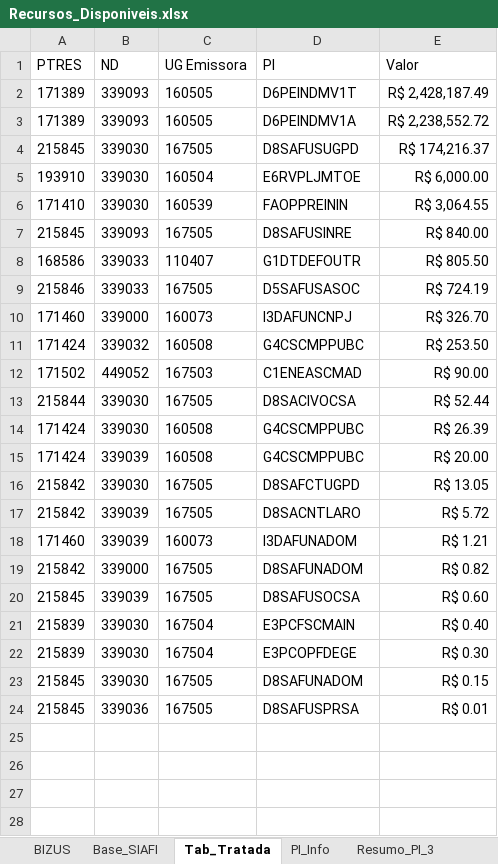
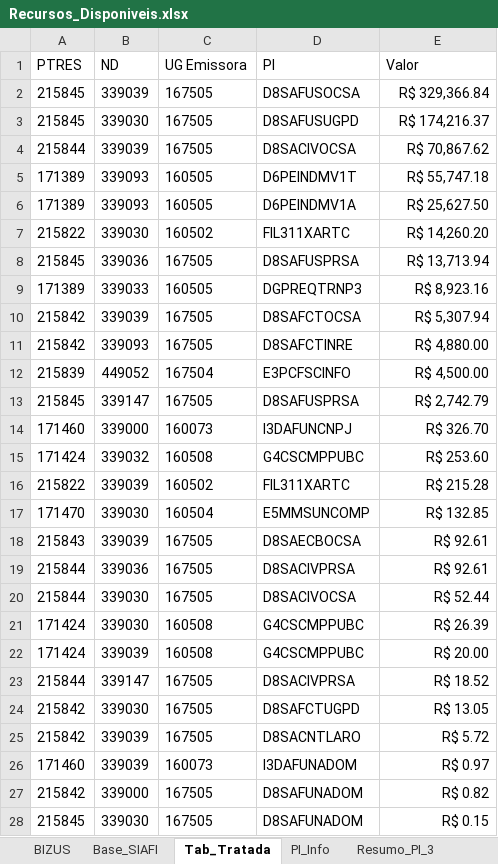
Before and after one commit to DiogoPqdt/Dashboard_ESA, an Excel workbook: base_dados/Recursos_Disponiveis.xlsx, sheet Tab_Tratada, drawn as a sheet; only a part is shown; values as stored, in another font and other column widths than the file's, no borders; table styles not drawn; removed rows and columns are numbered as before the commit, all else as after; the diff covers the shown part only; the diff names each change by its address in the sheet, - before the commit and + after, or states it on an @@ line.

```diff
--- a/base_dados/Recursos_Disponiveis.xlsx (sheet Tab_Tratada)
+++ b/base_dados/Recursos_Disponiveis.xlsx (sheet Tab_Tratada)
-row 2: 171389 | 339093 | 160505 | D6PEINDMV1T | R$ 2,428,187.49
-row 3: 171389 | 339093 | 160505 | D6PEINDMV1A | R$ 2,238,552.72
+row 2: 215845 | 339039 | 167505 | D8SAFUSOCSA | R$ 329,366.84
-row 5: 193910 | 339030 | 160504 | E6RVPLJMTOE | R$ 6,000.00
-row 6: 171410 | 339030 | 160539 | FAOPPREININ | R$ 3,064.55
+row 4: 215844 | 339039 | 167505 | D8SACIVOCSA | R$ 70,867.62
+row 5: 171389 | 339093 | 160505 | D6PEINDMV1T | R$ 55,747.18
+row 6: 171389 | 339093 | 160505 | D6PEINDMV1A | R$ 25,627.50
+row 7: 215822 | 339030 | 160502 | FIL311XARTC | R$ 14,260.20
+row 8: 215845 | 339036 | 167505 | D8SAFUSPRSA | R$ 13,713.94
+row 9: 171389 | 339033 | 160505 | DGPREQTRNP3 | R$ 8,923.16
+row 10: 215842 | 339039 | 167505 | D8SAFCTOCSA | R$ 5,307.94
+row 11: 215842 | 339093 | 167505 | D8SAFCTINRE | R$ 4,880.00
+row 12: 215839 | 449052 | 167504 | E3PCFSCINFO | R$ 4,500.00
-B13 (ND): 339093
+B13 (ND): 339147
-D13 (PI): D8SAFUSINRE
+D13 (PI): D8SAFUSPRSA
-E13 (Valor): R$ 840.00
+E13 (Valor): R$ 2,742.79
-row 8: 168586 | 339033 | 110407 | G1DTDEFOUTR | R$ 805.50
-row 9: 215846 | 339033 | 167505 | D5SAFUSASOC | R$ 724.19
-E15 (Valor): R$ 253.50
+E15 (Valor): R$ 253.60
-row 12: 171502 | 449052 | 167503 | C1ENEASCMAD | R$ 90.00
+row 16: 215822 | 339039 | 160502 | FIL311XARTC | R$ 215.28
+row 17: 171470 | 339030 | 160504 | E5MMSUNCOMP | R$ 132.85
+row 18: 215843 | 339039 | 167505 | D8SAECBOCSA | R$ 92.61
+row 19: 215844 | 339036 | 167505 | D8SACIVPRSA | R$ 92.61
+row 23: 215844 | 339147 | 167505 | D8SACIVPRSA | R$ 18.52
-E26 (Valor): R$ 1.21
+E26 (Valor): R$ 0.97
-row 20: 215845 | 339039 | 167505 | D8SAFUSOCSA | R$ 0.60
-row 21: 215839 | 339030 | 167504 | E3PCFSCMAIN | R$ 0.40
-row 22: 215839 | 339030 | 167504 | E3PCOPFDEGE | R$ 0.30
-row 24: 215845 | 339036 | 167505 | D8SAFUSPRSA | R$ 0.01
```
Also changed, not shown: 1 added row elsewhere in this sheet, sheet Recursos_ESA, sheet Base_SIAFI, sheet PI_Info, sheet Resumo_PI_3, notebook/Restos_a_pagar.xlsx, notebook/Retorno_Almox.xlsx, 7 other files.
